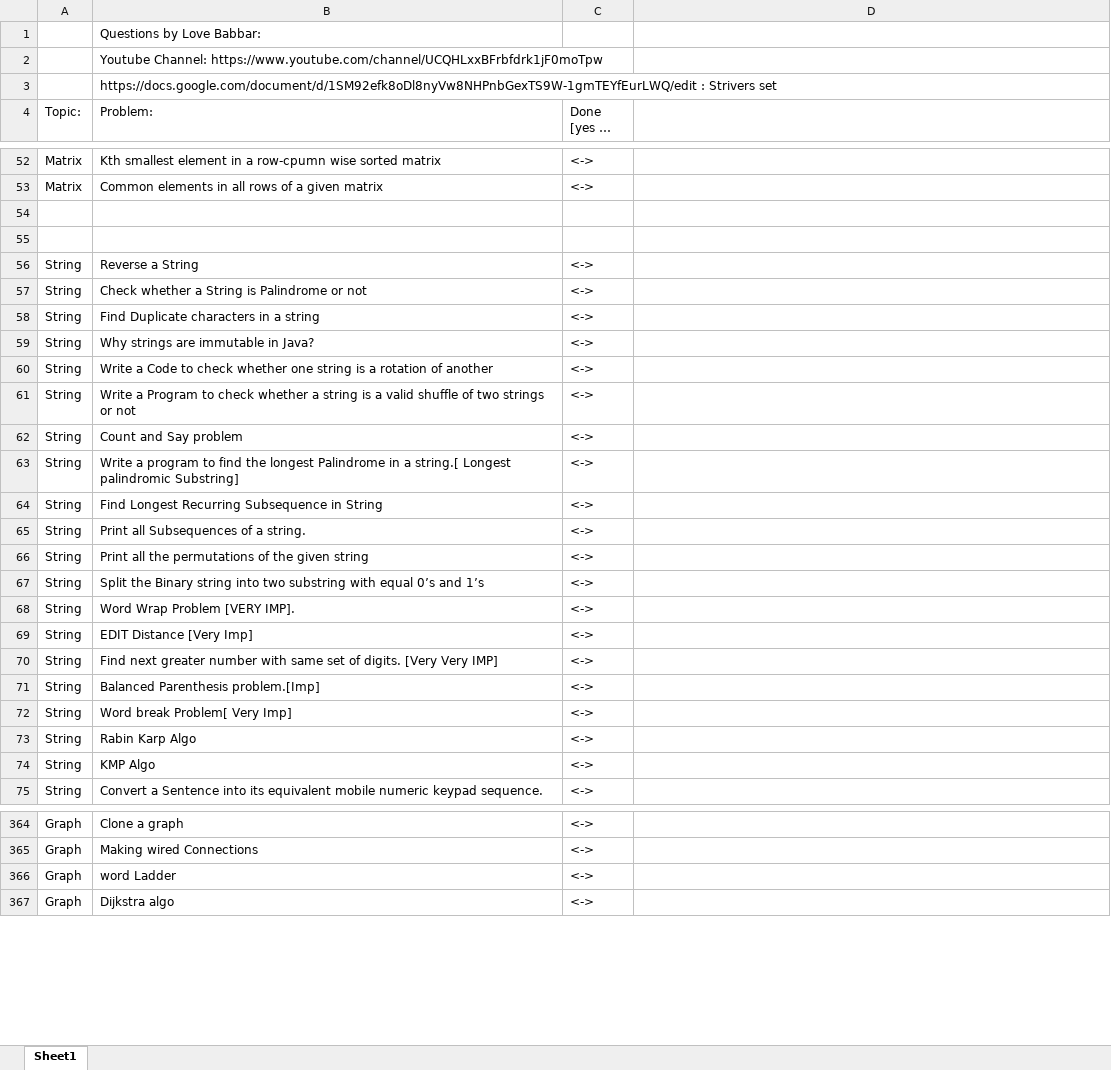
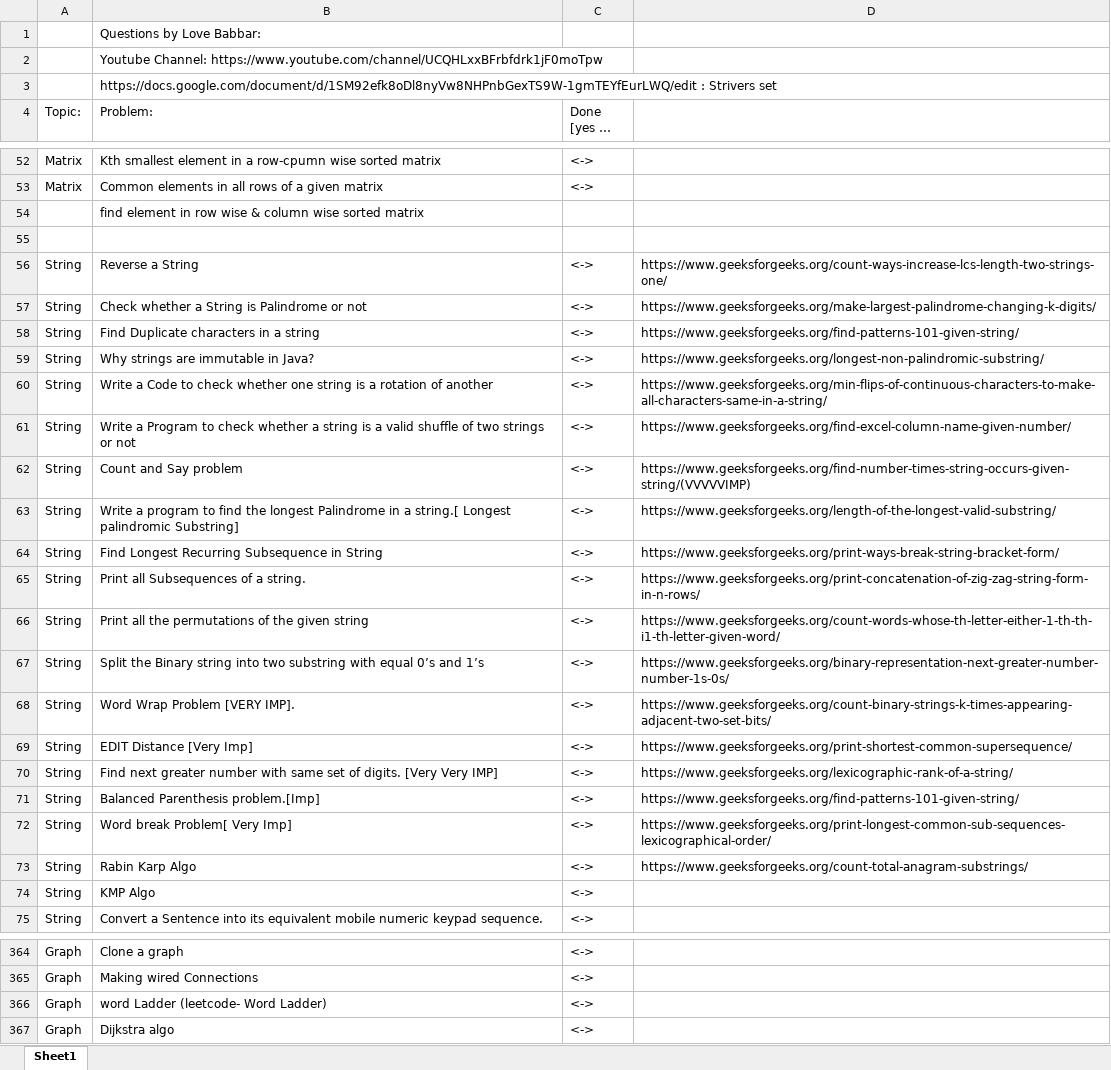
Before and after one commit to MuskanGupta1503/My-CP-practice, an Excel workbook: DS-ALGO-INTERVIEW/FINAL450.xlsx, sheet Sheet1, drawn as a sheet; only a part is shown, gaps mark what is left out; long unchanged cells end in …; values as stored, in another font and other column widths than the file's, no cell formats; removed rows and columns are numbered as before the commit, all else as after; the diff covers the shown part only; the diff names each change by its address in the sheet, - before the commit and + after, or states it on an @@ line.

Commit message:
Changes After Long Time

```diff
--- a/DS-ALGO-INTERVIEW/FINAL450.xlsx (sheet Sheet1)
+++ b/DS-ALGO-INTERVIEW/FINAL450.xlsx (sheet Sheet1)
+row 54:  | find element in row wise & column wise sorted matrix
-row 55: (empty)
-D56: (empty)
+D56: https://www.geeksforgeeks.org/count-ways-increase-lcs-length-two-strings-one/
-D57: (empty)
+D57: https://www.geeksforgeeks.org/make-largest-palindrome-changing-k-digits/
-D58: (empty)
+D58: https://www.geeksforgeeks.org/find-patterns-101-given-string/
-D59: (empty)
+D59: https://www.geeksforgeeks.org/longest-non-palindromic-substring/
-D60: (empty)
+D60: https://www.geeksforgeeks.org/min-flips-of-continuous-characters-to-make-all-characters-same-in-a-string/
-D61: (empty)
+D61: https://www.geeksforgeeks.org/find-excel-column-name-given-number/
-D62: (empty)
+D62: https://www.geeksforgeeks.org/find-number-times-string-occurs-given-string/(VVVVVIMP)
-D63: (empty)
+D63: https://www.geeksforgeeks.org/length-of-the-longest-valid-substring/
-D64: (empty)
+D64: https://www.geeksforgeeks.org/print-ways-break-string-bracket-form/
-D65: (empty)
+D65: https://www.geeksforgeeks.org/print-concatenation-of-zig-zag-string-form-in-n-rows/
-D66: (empty)
+D66: https://www.geeksforgeeks.org/count-words-whose-th-letter-either-1-th-th-i1-th-letter-given-word/
-D67: (empty)
+D67: https://www.geeksforgeeks.org/binary-representation-next-greater-number-number-1s-0s/
-D68: (empty)
+D68: https://www.geeksforgeeks.org/count-binary-strings-k-times-appearing-adjacent-two-set-bits/
-D69: (empty)
+D69: https://www.geeksforgeeks.org/print-shortest-common-supersequence/
-D70: (empty)
+D70: https://www.geeksforgeeks.org/lexicographic-rank-of-a-string/
-D71: (empty)
+D71: https://www.geeksforgeeks.org/find-patterns-101-given-string/
-D72: (empty)
+D72: https://www.geeksforgeeks.org/print-longest-common-sub-sequences-lexicographical-order/
-D73: (empty)
+D73: https://www.geeksforgeeks.org/count-total-anagram-substrings/
-B366 (Problem:): word Ladder
+B366 (Problem:): word Ladder (leetcode- Word Ladder)
```
Also changed, not shown: 105 added rows, 1 removed row, 13 moved rows and 3 edited cells elsewhere in this sheet, cell formats, 8 other files.
